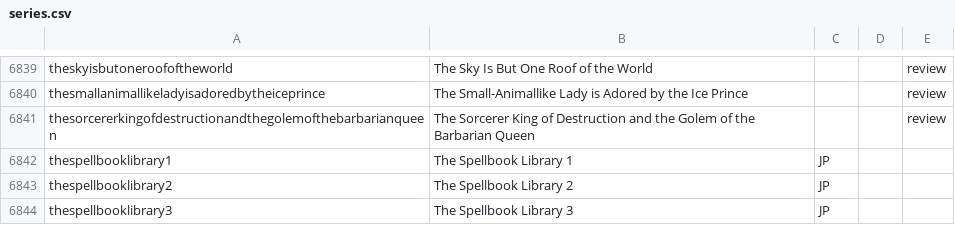
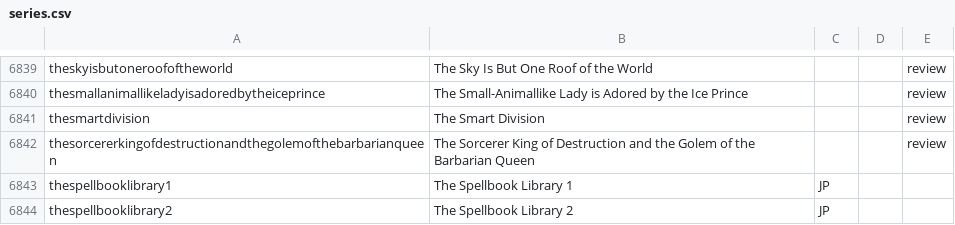
Before and after one commit to mangarelease/mangarelease.github.io, a CSV file: series.csv, drawn as a sheet; only a part is shown, gaps mark what is left out; the shorter side is filled out with more unchanged rows; the diff names each change by its address in the sheet, - before the commit and + after, or states it on an @@ line.

```diff
--- a/series.csv
+++ b/series.csv
+row 6841: thesmartdivision | The Smart Division |  |  | review
```
Also changed, not shown: 9 other files.
